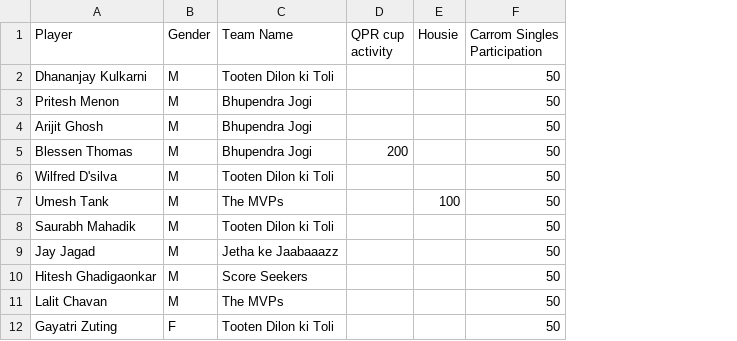
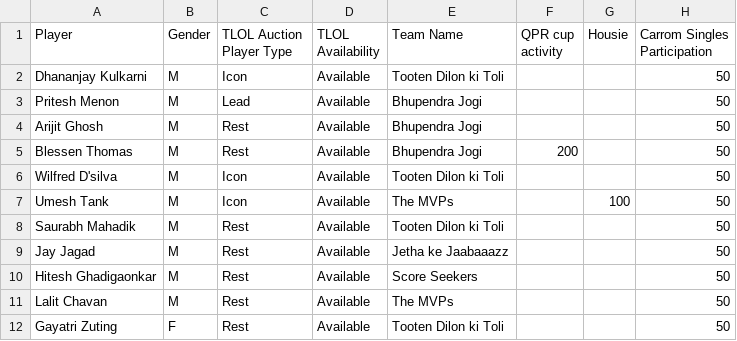
Before and after one commit to AsifCodeBank123/tlol3_dashboard, a CSV file: reports/TLOL 1 Scores.csv, drawn as a sheet; only a part is shown; the diff names each change by its address in the sheet, - before the commit and + after, or states it on an @@ line.

```diff
--- a/reports/TLOL 1 Scores.csv
+++ b/reports/TLOL 1 Scores.csv
+column C (TLOL Auction Player Type), rows 2-12: Icon | Lead | Rest | Rest | Icon | Icon | Rest | Rest | Rest | Rest | Rest
+column D (TLOL Availability), rows 2-12: all Available
```
Also changed, not shown: reports/TLOL 2 Scores.csv, 5 other files.
